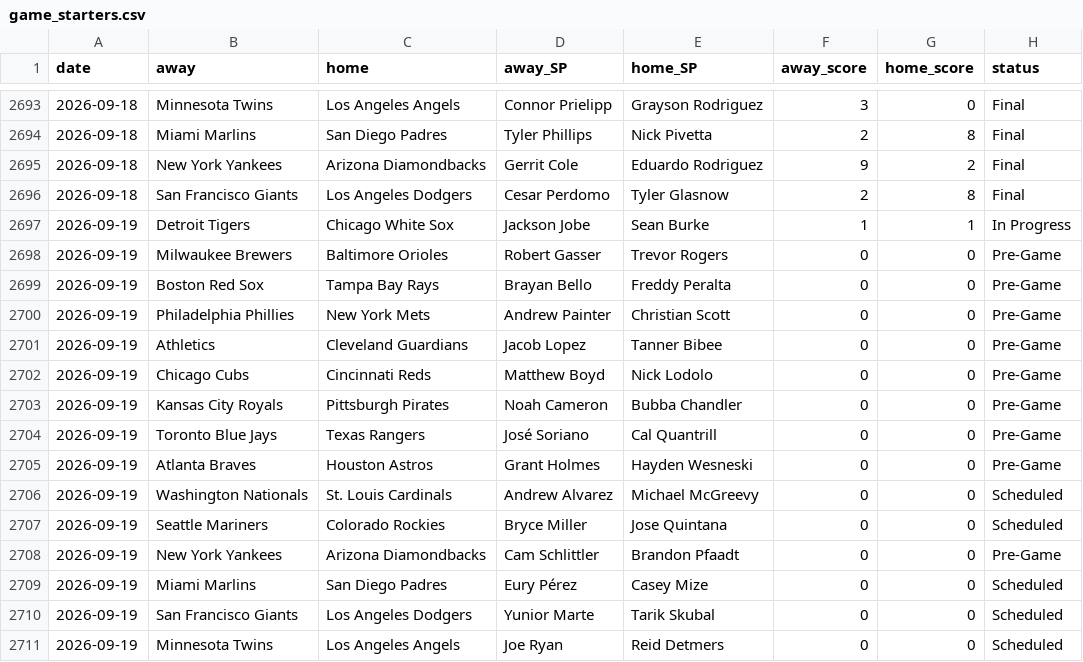
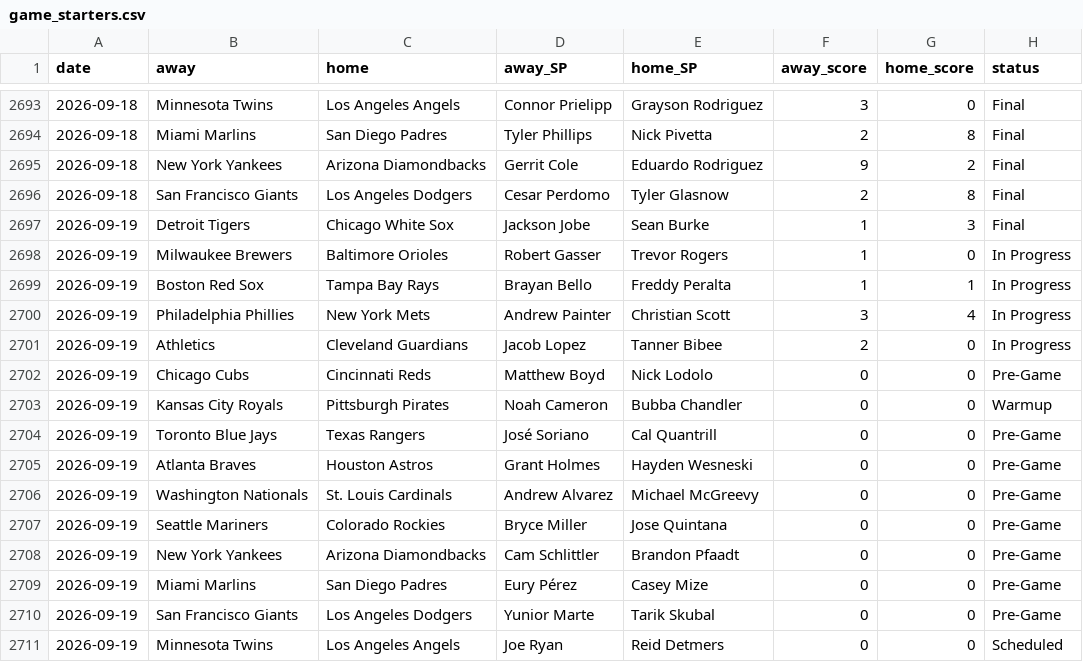
Before and after one commit to CheeseDagg/MLBTool, a CSV file: mlb/data/game_starters.csv, drawn as a sheet; only a part is shown, gaps mark what is left out.

```diff
--- a/mlb/data/game_starters.csv
+++ b/mlb/data/game_starters.csv
@@ -2696,16 +2696,16 @@ date,away,home,away_SP,home_SP,away_score,home_score,status
 2026-09-18,San Francisco Giants,Los Angeles Dodgers,Cesar Perdomo,Tyler Glasnow,2,8,Final
-2026-09-19,Detroit Tigers,Chicago White Sox,Jackson Jobe,Sean Burke,1,1,In Progress
-2026-09-19,Milwaukee Brewers,Baltimore Orioles,Robert Gasser,Trevor Rogers,0,0,Pre-Game
-2026-09-19,Boston Red Sox,Tampa Bay Rays,Brayan Bello,Freddy Peralta,0,0,Pre-Game
-2026-09-19,Philadelphia Phillies,New York Mets,Andrew Painter,Christian Scott,0,0,Pre-Game
-2026-09-19,Athletics,Cleveland Guardians,Jacob Lopez,Tanner Bibee,0,0,Pre-Game
+2026-09-19,Detroit Tigers,Chicago White Sox,Jackson Jobe,Sean Burke,1,3,Final
+2026-09-19,Milwaukee Brewers,Baltimore Orioles,Robert Gasser,Trevor Rogers,1,0,In Progress
+2026-09-19,Boston Red Sox,Tampa Bay Rays,Brayan Bello,Freddy Peralta,1,1,In Progress
+2026-09-19,Philadelphia Phillies,New York Mets,Andrew Painter,Christian Scott,3,4,In Progress
+2026-09-19,Athletics,Cleveland Guardians,Jacob Lopez,Tanner Bibee,2,0,In Progress
 2026-09-19,Chicago Cubs,Cincinnati Reds,Matthew Boyd,Nick Lodolo,0,0,Pre-Game
-2026-09-19,Kansas City Royals,Pittsburgh Pirates,Noah Cameron,Bubba Chandler,0,0,Pre-Game
+2026-09-19,Kansas City Royals,Pittsburgh Pirates,Noah Cameron,Bubba Chandler,0,0,Warmup
 2026-09-19,Toronto Blue Jays,Texas Rangers,José Soriano,Cal Quantrill,0,0,Pre-Game
 2026-09-19,Atlanta Braves,Houston Astros,Grant Holmes,Hayden Wesneski,0,0,Pre-Game
-2026-09-19,Washington Nationals,St. Louis Cardinals,Andrew Alvarez,Michael McGreevy,0,0,Scheduled
-2026-09-19,Seattle Mariners,Colorado Rockies,Bryce Miller,Jose Quintana,0,0,Scheduled
+2026-09-19,Washington Nationals,St. Louis Cardinals,Andrew Alvarez,Michael McGreevy,0,0,Pre-Game
+2026-09-19,Seattle Mariners,Colorado Rockies,Bryce Miller,Jose Quintana,0,0,Pre-Game
 2026-09-19,New York Yankees,Arizona Diamondbacks,Cam Schlittler,Brandon Pfaadt,0,0,Pre-Game
-2026-09-19,Miami Marlins,San Diego Padres,Eury Pérez,Casey Mize,0,0,Scheduled
-2026-09-19,San Francisco Giants,Los Angeles Dodgers,Yunior Marte,Tarik Skubal,0,0,Scheduled
+2026-09-19,Miami Marlins,San Diego Padres,Eury Pérez,Casey Mize,0,0,Pre-Game
+2026-09-19,San Francisco Giants,Los Angeles Dodgers,Yunior Marte,Tarik Skubal,0,0,Pre-Game
 2026-09-19,Minnesota Twins,Los Angeles Angels,Joe Ryan,Reid Detmers,0,0,Scheduled
```
Also changed, not shown: mlb/data/hr_predictions.csv, 3 other files.
